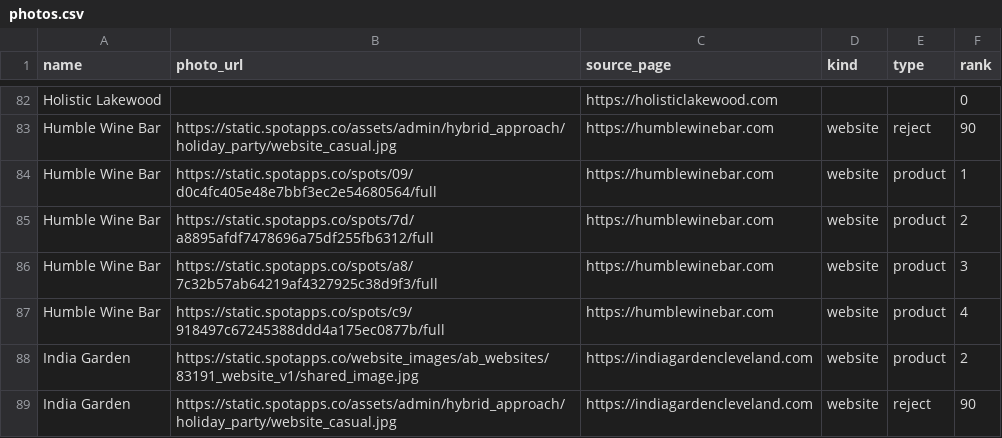
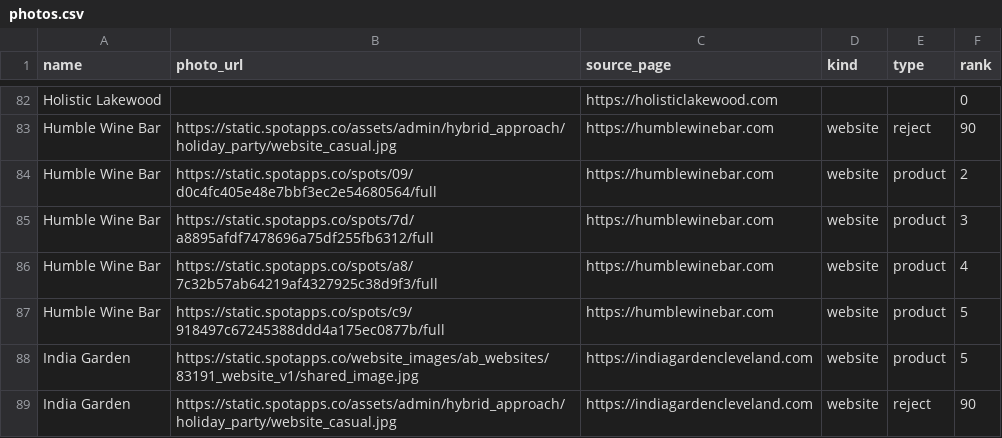
Before and after one commit to kskogsholm12/lakewood-shops, a CSV file: data/photos.csv, drawn as a sheet; only a part is shown, gaps mark what is left out; the diff covers the shown part only.

```diff
--- a/data/photos.csv
+++ b/data/photos.csv
@@ -83,7 +83,7 @@ Holistic Lakewood,,https://holisticlakewood.com,,,0
 Humble Wine Bar,https://static.spotapps.co/assets/admin/hybrid_approach/holiday_party/website_casual.jpg,https://humblewinebar.com,website,reject,90
-Humble Wine Bar,https://static.spotapps.co/spots/09/d0c4fc405e48e7bbf3ec2e54680564/full,https://humblewinebar.com,website,product,1
-Humble Wine Bar,https://static.spotapps.co/spots/7d/a8895afdf7478696a75df255fb6312/full,https://humblewinebar.com,website,product,2
-Humble Wine Bar,https://static.spotapps.co/spots/a8/7c32b57ab64219af4327925c38d9f3/full,https://humblewinebar.com,website,product,3
-Humble Wine Bar,https://static.spotapps.co/spots/c9/918497c67245388ddd4a175ec0877b/full,https://humblewinebar.com,website,product,4
-India Garden,https://static.spotapps.co/website_images/ab_websites/83191_website_v1/shared_image.jpg,https://indiagardencleveland.com,website,product,2
+Humble Wine Bar,https://static.spotapps.co/spots/09/d0c4fc405e48e7bbf3ec2e54680564/full,https://humblewinebar.com,website,product,2
+Humble Wine Bar,https://static.spotapps.co/spots/7d/a8895afdf7478696a75df255fb6312/full,https://humblewinebar.com,website,product,3
+Humble Wine Bar,https://static.spotapps.co/spots/a8/7c32b57ab64219af4327925c38d9f3/full,https://humblewinebar.com,website,product,4
+Humble Wine Bar,https://static.spotapps.co/spots/c9/918497c67245388ddd4a175ec0877b/full,https://humblewinebar.com,website,product,5
+India Garden,https://static.spotapps.co/website_images/ab_websites/83191_website_v1/shared_image.jpg,https://indiagardencleveland.com,website,product,5
 India Garden,https://static.spotapps.co/assets/admin/hybrid_approach/holiday_party/website_casual.jpg,https://indiagardencleveland.com,website,reject,90
```
Also changed, not shown: 23 added rows, 2 removed rows and 9 edited cells elsewhere in this file, data/businesses.csv.
